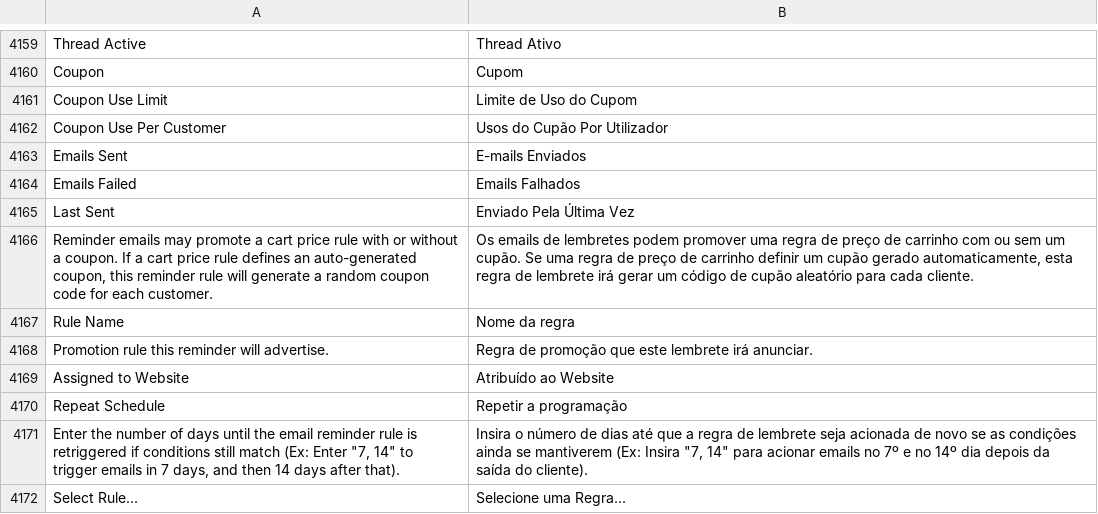
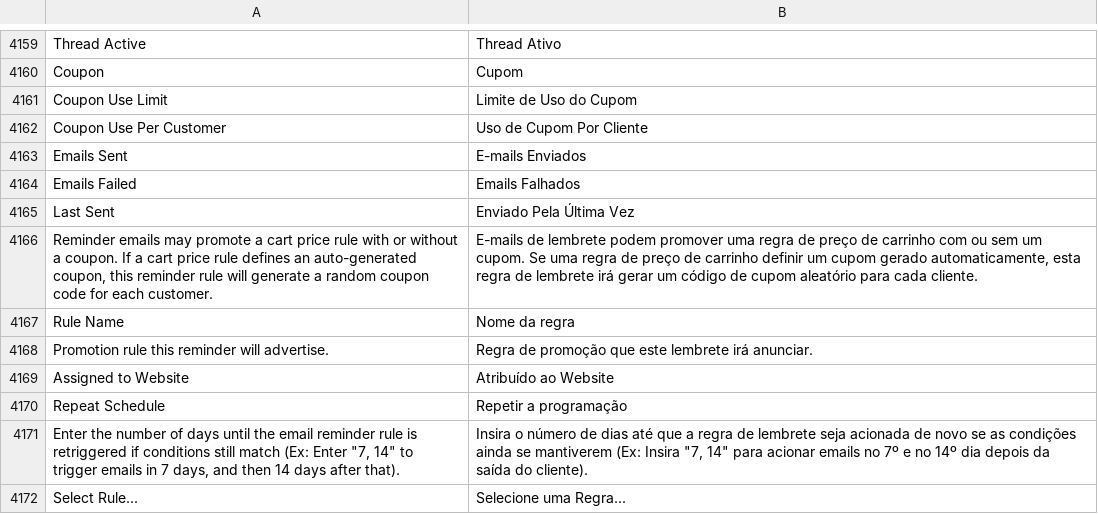
Before and after one commit to magento-l10n/language-pt_BR, a CSV file: pt_BR.csv, drawn as a sheet; only a part is shown, gaps mark what is left out.

Commit message:
Updating translations from Crowdin.

```diff
--- a/pt_BR.csv
+++ b/pt_BR.csv
@@ -4316,3 +4316,3 @@ Coupon,Cupom
 "Coupon Use Limit","Limite de Uso do Cupom"
-"Coupon Use Per Customer","Usos do Cupão Por Utilizador"
+"Coupon Use Per Customer","Uso de Cupom Por Cliente"
 "Emails Sent","E-mails Enviados"
@@ -4320,3 +4320,3 @@ Coupon,Cupom
 "Last Sent","Enviado Pela Última Vez"
-"Reminder emails may promote a cart price rule with or without a coupon. If a cart price rule defines an auto-generated coupon, this reminder rule will generate a random coupon code for each customer.","Os emails de lembretes podem promover uma regra de preço de carrinho com ou sem um cupão. Se uma regra de preço de carrinho definir um cupão gerado automaticamente, esta regra de lembrete irá gerar um código de cupão aleatório para cada cliente."
+"Reminder emails may promote a cart price rule with or without a coupon. If a cart price rule defines an auto-generated coupon, this reminder rule will generate a random coupon code for each customer.","E-mails de lembrete podem promover uma regra de preço de carrinho com ou sem um cupom. Se uma regra de preço de carrinho definir um cupom gerado automaticamente, esta regra de lembrete irá gerar um código de cupom aleatório para cada cliente."
 "Rule Name","Nome da regra"
```
